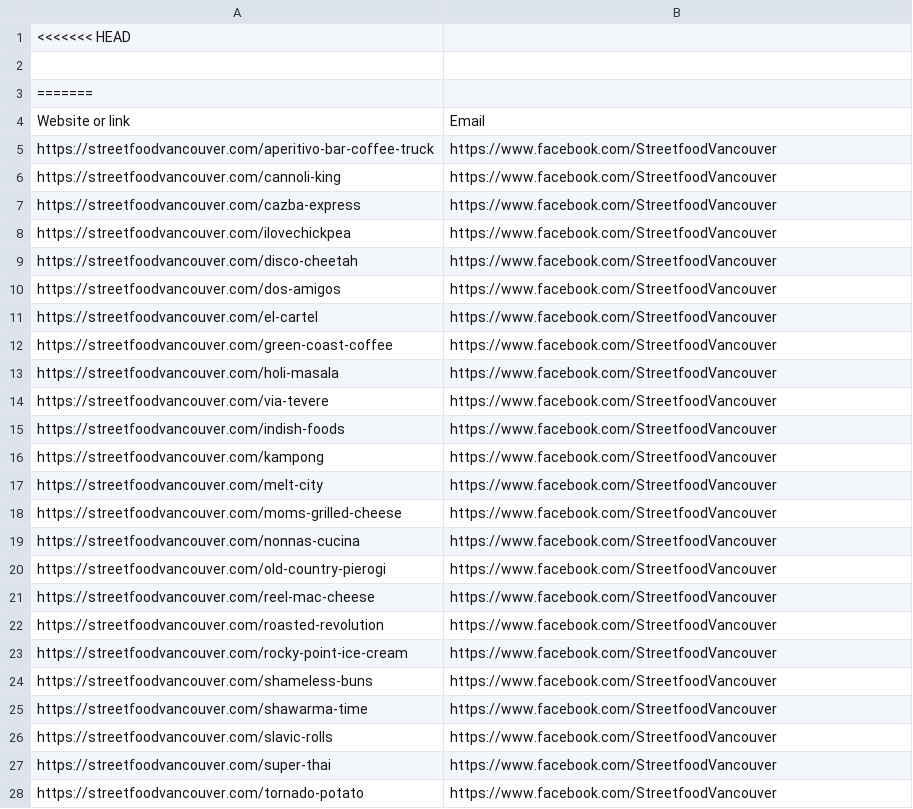
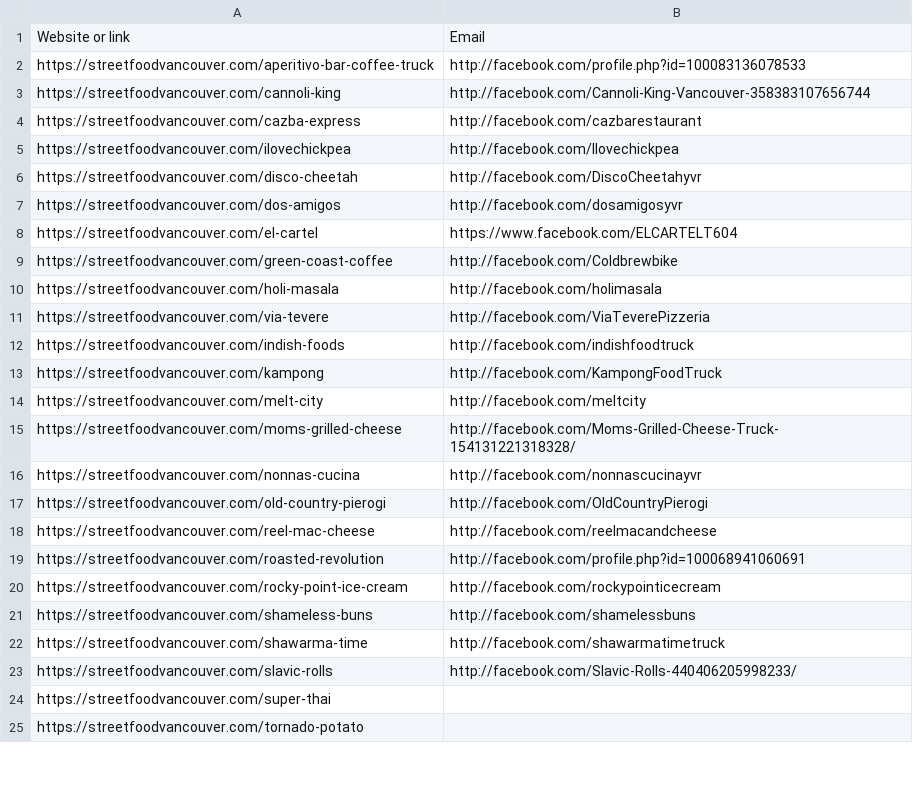
Before and after one commit to simgooder/webpage-data-yoinker, a CSV file: output.csv, drawn as a sheet; only a part is shown; the diff covers the shown part only.

Commit message:
resolve

```diff
--- a/output.csv
+++ b/output.csv
@@ -1,28 +1,25 @@
-<<<<<<< HEAD
-
-=======
 Website or link,Email
-"https://streetfoodvancouver.com/aperitivo-bar-coffee-truck","https://www.facebook.com/StreetfoodVancouver"
-"https://streetfoodvancouver.com/cannoli-king","https://www.facebook.com/StreetfoodVancouver"
-"https://streetfoodvancouver.com/cazba-express","https://www.facebook.com/StreetfoodVancouver"
-"https://streetfoodvancouver.com/ilovechickpea","https://www.facebook.com/StreetfoodVancouver"
-"https://streetfoodvancouver.com/disco-cheetah","https://www.facebook.com/StreetfoodVancouver"
-"https://streetfoodvancouver.com/dos-amigos","https://www.facebook.com/StreetfoodVancouver"
-"https://streetfoodvancouver.com/el-cartel","https://www.facebook.com/StreetfoodVancouver"
-"https://streetfoodvancouver.com/green-coast-coffee","https://www.facebook.com/StreetfoodVancouver"
-"https://streetfoodvancouver.com/holi-masala","https://www.facebook.com/StreetfoodVancouver"
-"https://streetfoodvancouver.com/via-tevere","https://www.facebook.com/StreetfoodVancouver"
-"https://streetfoodvancouver.com/indish-foods","https://www.facebook.com/StreetfoodVancouver"
-"https://streetfoodvancouver.com/kampong","https://www.facebook.com/StreetfoodVancouver"
-"https://streetfoodvancouver.com/melt-city","https://www.facebook.com/StreetfoodVancouver"
-"https://streetfoodvancouver.com/moms-grilled-cheese","https://www.facebook.com/StreetfoodVancouver"
-"https://streetfoodvancouver.com/nonnas-cucina","https://www.facebook.com/StreetfoodVancouver"
-"https://streetfoodvancouver.com/old-country-pierogi","https://www.facebook.com/StreetfoodVancouver"
-"https://streetfoodvancouver.com/reel-mac-cheese","https://www.facebook.com/StreetfoodVancouver"
-"https://streetfoodvancouver.com/roasted-revolution","https://www.facebook.com/StreetfoodVancouver"
-"https://streetfoodvancouver.com/rocky-point-ice-cream","https://www.facebook.com/StreetfoodVancouver"
-"https://streetfoodvancouver.com/shameless-buns","https://www.facebook.com/StreetfoodVancouver"
-"https://streetfoodvancouver.com/shawarma-time","https://www.facebook.com/StreetfoodVancouver"
-"https://streetfoodvancouver.com/slavic-rolls","https://www.facebook.com/StreetfoodVancouver"
-"https://streetfoodvancouver.com/super-thai","https://www.facebook.com/StreetfoodVancouver"
-"https://streetfoodvancouver.com/tornado-potato","https://www.facebook.com/StreetfoodVancouver"
+"https://streetfoodvancouver.com/aperitivo-bar-coffee-truck","http://facebook.com/profile.php?id=100083136078533"
+"https://streetfoodvancouver.com/cannoli-king","http://facebook.com/Cannoli-King-Vancouver-358383107656744"
+"https://streetfoodvancouver.com/cazba-express","http://facebook.com/cazbarestaurant"
+"https://streetfoodvancouver.com/ilovechickpea","http://facebook.com/Ilovechickpea"
+"https://streetfoodvancouver.com/disco-cheetah","http://facebook.com/DiscoCheetahyvr"
+"https://streetfoodvancouver.com/dos-amigos","http://facebook.com/dosamigosyvr"
+"https://streetfoodvancouver.com/el-cartel","https://www.facebook.com/ELCARTELT604"
+"https://streetfoodvancouver.com/green-coast-coffee","http://facebook.com/Coldbrewbike"
+"https://streetfoodvancouver.com/holi-masala","http://facebook.com/holimasala"
+"https://streetfoodvancouver.com/via-tevere","http://facebook.com/ViaTeverePizzeria"
+"https://streetfoodvancouver.com/indish-foods","http://facebook.com/indishfoodtruck"
+"https://streetfoodvancouver.com/kampong","http://facebook.com/KampongFoodTruck"
+"https://streetfoodvancouver.com/melt-city","http://facebook.com/meltcity"
+"https://streetfoodvancouver.com/moms-grilled-cheese","http://facebook.com/Moms-Grilled-Cheese-Truck-154131221318328/"
+"https://streetfoodvancouver.com/nonnas-cucina","http://facebook.com/nonnascucinayvr"
+"https://streetfoodvancouver.com/old-country-pierogi","http://facebook.com/OldCountryPierogi"
+"https://streetfoodvancouver.com/reel-mac-cheese","http://facebook.com/reelmacandcheese"
+"https://streetfoodvancouver.com/roasted-revolution","http://facebook.com/profile.php?id=100068941060691"
+"https://streetfoodvancouver.com/rocky-point-ice-cream","http://facebook.com/rockypointicecream"
+"https://streetfoodvancouver.com/shameless-buns","http://facebook.com/shamelessbuns"
+"https://streetfoodvancouver.com/shawarma-time","http://facebook.com/shawarmatimetruck"
+"https://streetfoodvancouver.com/slavic-rolls","http://facebook.com/Slavic-Rolls-440406205998233/"
+"https://streetfoodvancouver.com/super-thai",""
+"https://streetfoodvancouver.com/tornado-potato",""
```
Also changed, not shown: 1 removed row and 1 edited cell elsewhere in this file.
